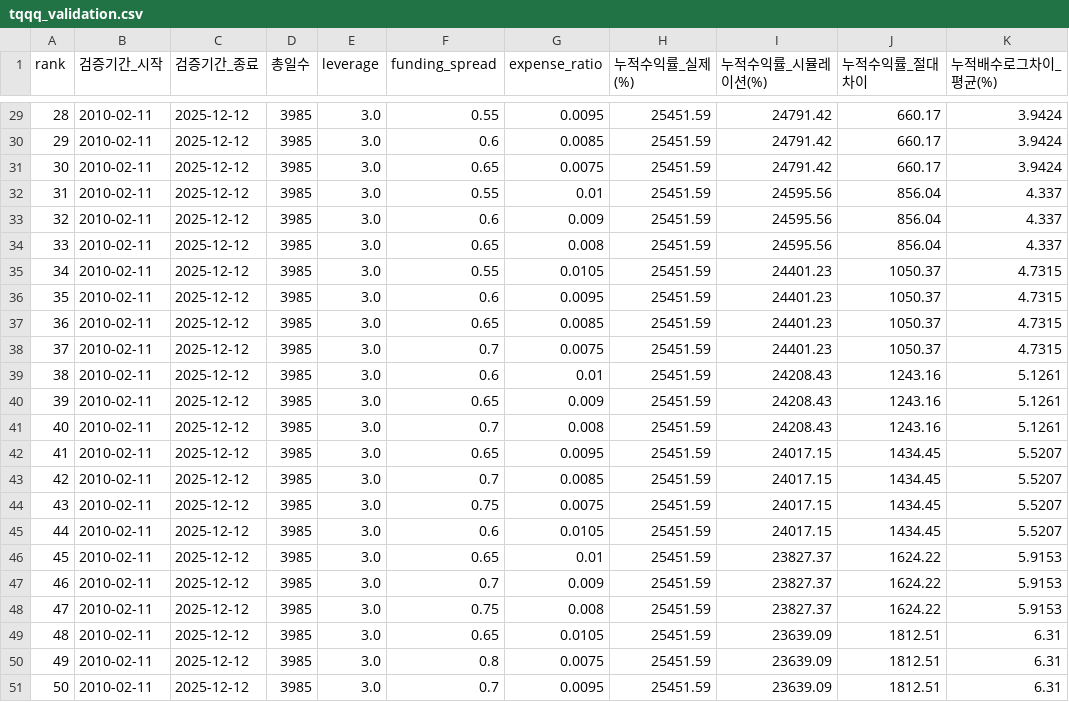
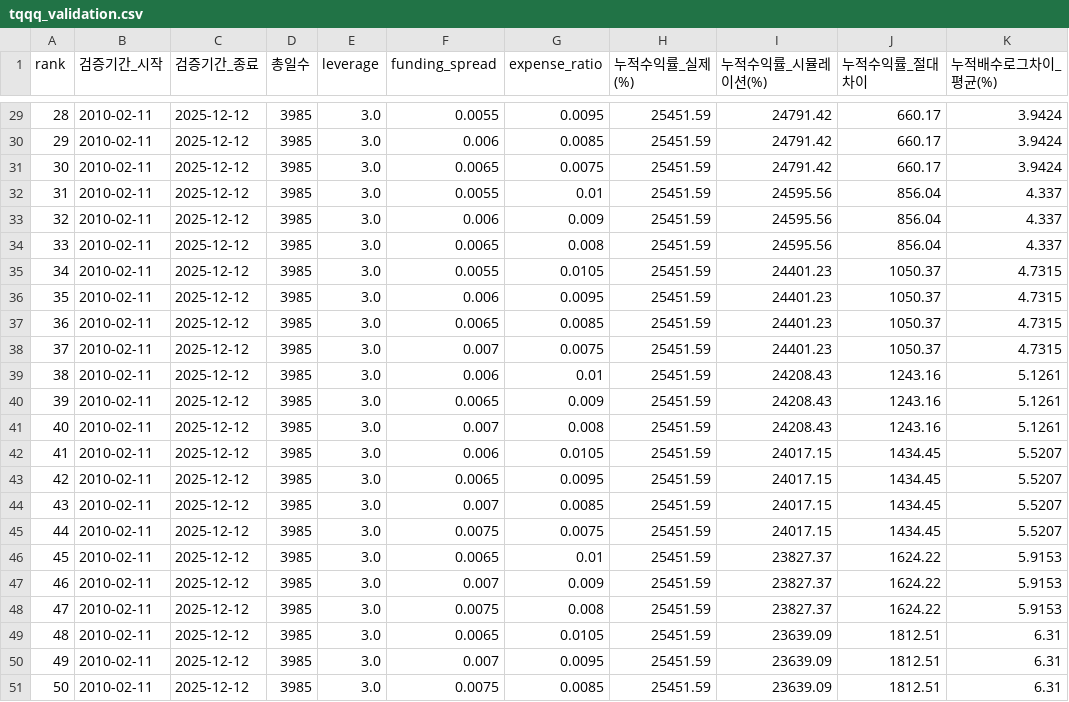
Before and after one commit to ingbeen/quant, a CSV file: storage/results/tqqq_validation.csv, drawn as a sheet; only a part is shown, gaps mark what is left out; the diff covers the shown part only; the diff names each change by its address in the sheet, - before the commit and + after, or states it on an @@ line.

```diff
--- a/storage/results/tqqq_validation.csv
+++ b/storage/results/tqqq_validation.csv
-F29 (funding_spread): 0.55
+F29 (funding_spread): 0.0055
-F30 (funding_spread): 0.6
+F30 (funding_spread): 0.006
-F31 (funding_spread): 0.65
+F31 (funding_spread): 0.0065
-F32 (funding_spread): 0.55
+F32 (funding_spread): 0.0055
-F33 (funding_spread): 0.6
+F33 (funding_spread): 0.006
-F34 (funding_spread): 0.65
+F34 (funding_spread): 0.0065
-F35 (funding_spread): 0.55
+F35 (funding_spread): 0.0055
-F36 (funding_spread): 0.6
+F36 (funding_spread): 0.006
-F37 (funding_spread): 0.65
+F37 (funding_spread): 0.0065
-F38 (funding_spread): 0.7
+F38 (funding_spread): 0.007
-F39 (funding_spread): 0.6
+F39 (funding_spread): 0.006
-F40 (funding_spread): 0.65
+F40 (funding_spread): 0.0065
-F41 (funding_spread): 0.7
+F41 (funding_spread): 0.007
-F42 (funding_spread): 0.65
+F42 (funding_spread): 0.006
-G42 (expense_ratio): 0.0095
+G42 (expense_ratio): 0.0105
-F43 (funding_spread): 0.7
+F43 (funding_spread): 0.0065
-G43 (expense_ratio): 0.0085
+G43 (expense_ratio): 0.0095
-F44 (funding_spread): 0.75
+F44 (funding_spread): 0.007
-G44 (expense_ratio): 0.0075
+G44 (expense_ratio): 0.0085
-F45 (funding_spread): 0.6
+F45 (funding_spread): 0.0075
-G45 (expense_ratio): 0.0105
+G45 (expense_ratio): 0.0075
-F46 (funding_spread): 0.65
+F46 (funding_spread): 0.0065
-F47 (funding_spread): 0.7
+F47 (funding_spread): 0.007
-F48 (funding_spread): 0.75
+F48 (funding_spread): 0.0075
-F49 (funding_spread): 0.65
+F49 (funding_spread): 0.0065
-F50 (funding_spread): 0.8
+F50 (funding_spread): 0.007
-G50 (expense_ratio): 0.0075
+G50 (expense_ratio): 0.0095
-F51 (funding_spread): 0.7
+F51 (funding_spread): 0.0075
-G51 (expense_ratio): 0.0095
+G51 (expense_ratio): 0.0085
```
Also changed, not shown: 27 edited cells elsewhere in this file, storage/results/tqqq_daily_comparison.csv, 6 other files.
